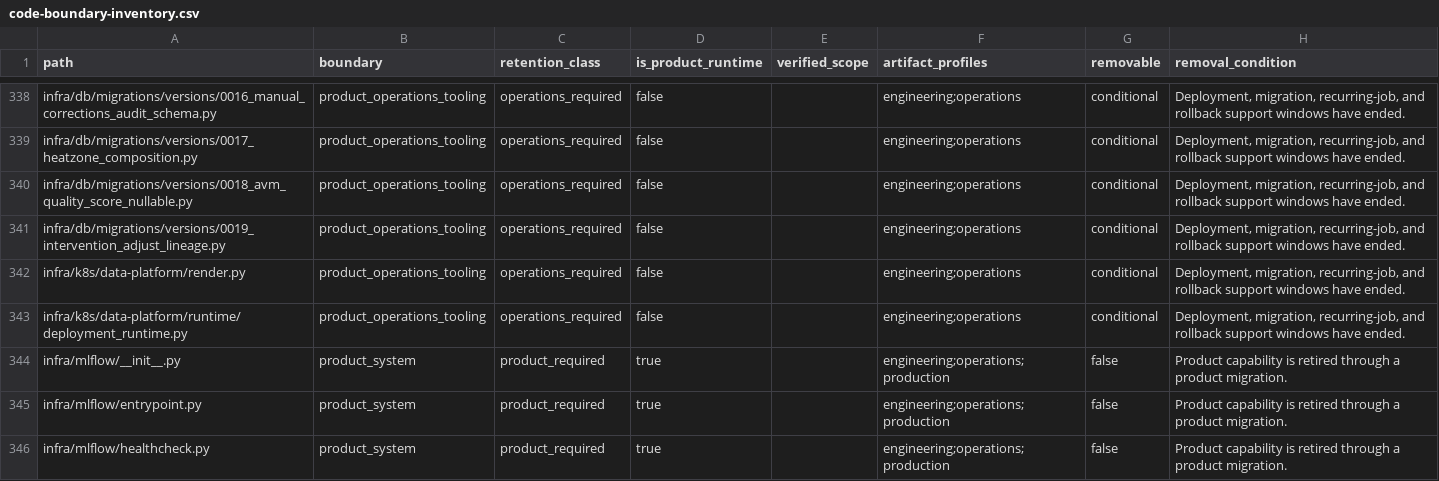
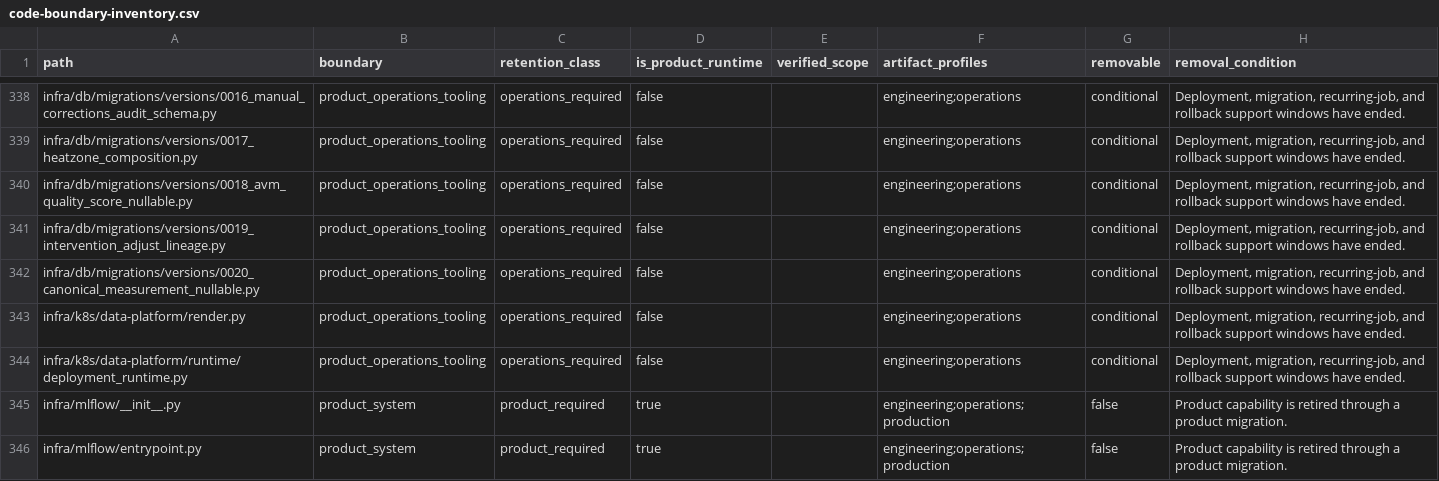
Before and after one commit to alfloop-dev/odayplus, a CSV file: docs/audits/code-boundary-inventory.csv, drawn as a sheet; only a part is shown, gaps mark what is left out; the shorter side is filled out with more unchanged rows; the diff names each change by its address in the sheet, - before the commit and + after, or states it on an @@ line.

Commit message:
ODP-CANONICAL-MEASUREMENT-NULLABLE-CUTOVER-001: update inventory
Regenerate code boundary inventory to track new migration and test files.

LLM-Agent: Antigravity
Task-ID: ODP-CANONICAL-MEASUREMENT-NULLABLE-CUTOVER-001
Reviewer: Codex

```diff
--- a/docs/audits/code-boundary-inventory.csv
+++ b/docs/audits/code-boundary-inventory.csv
+row 342: infra/db/migrations/versions/0020_canonical_measurement_nullable.py | product_operations_tooling | operations_required | false |  | engineering;operations | conditional | Deployment, migration, recurring-job, and rollback support windows have ended.
```
